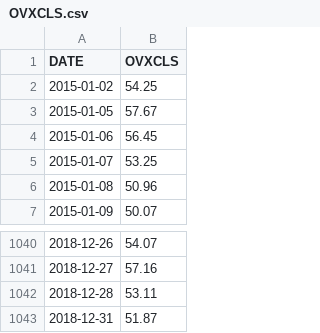
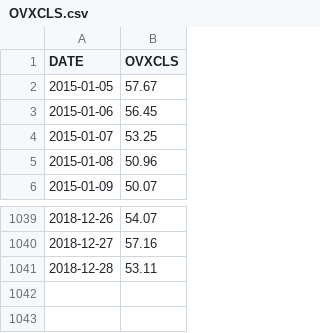
Before and after one commit to ygeunkim/bvhar, a CSV file: data-raw/etf/OVXCLS.csv, drawn as a sheet; only a part is shown, gaps mark what is left out.

```diff
--- a/data-raw/etf/OVXCLS.csv
+++ b/data-raw/etf/OVXCLS.csv
@@ -1,3 +1,2 @@
 DATE,OVXCLS
-2015-01-02,54.25
 2015-01-05,57.67
@@ -1042,2 +1041 @@ DATE,OVXCLS
 2018-12-28,53.11
-2018-12-31,51.87
```
Also changed, not shown: data-raw/etf/GVZCLS.csv, data-raw/etf/VXEEMCLS.csv, 12 other files.
